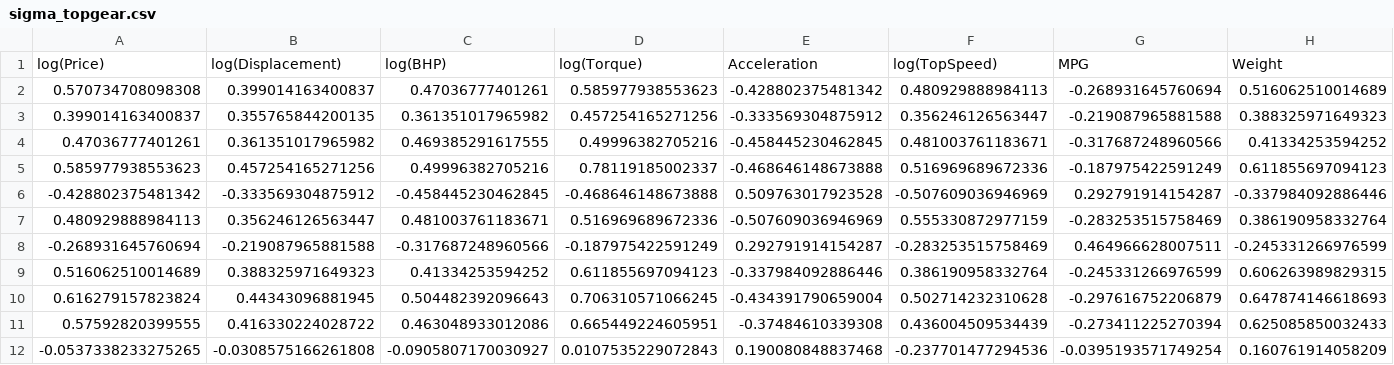
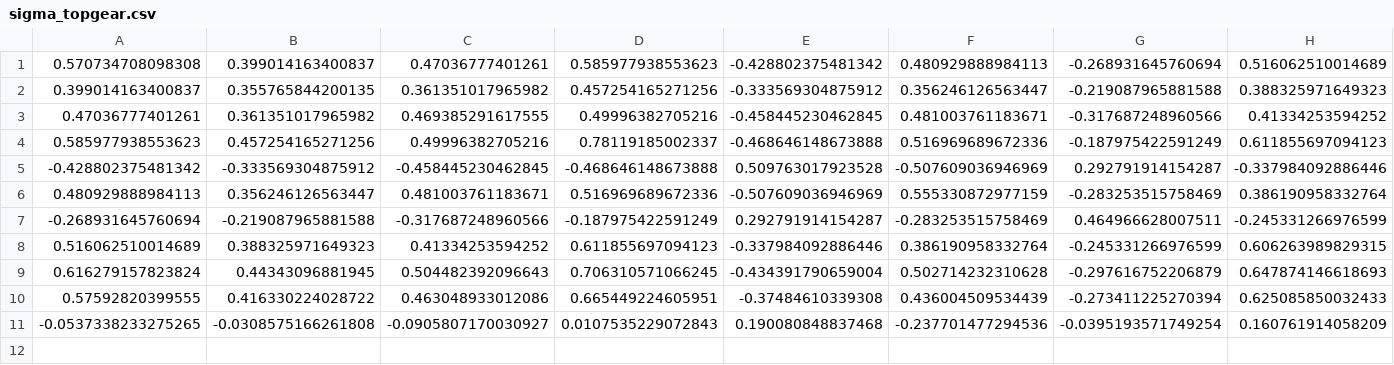
Before and after one commit to psychedelickoala/High-Dimensional-Data-Visualisation, a CSV file: samples/examples_shapley/sigma_topgear.csv, drawn as a sheet; only a part is shown; rows hold the shown columns only; the diff names each change by its address in the sheet, - before the commit and + after, or states it on an @@ line.

```diff
--- a/samples/examples_shapley/sigma_topgear.csv
+++ b/samples/examples_shapley/sigma_topgear.csv
-row 1: log(Price) | log(Displacement) | log(BHP) | log(Torque) | Acceleration | log(TopSpeed) | MPG | Weight
```
Also changed, not shown: samples/examples_shapley/center_topgear.csv, samples/examples_shapley/center_weather.csv, 3 other files.
